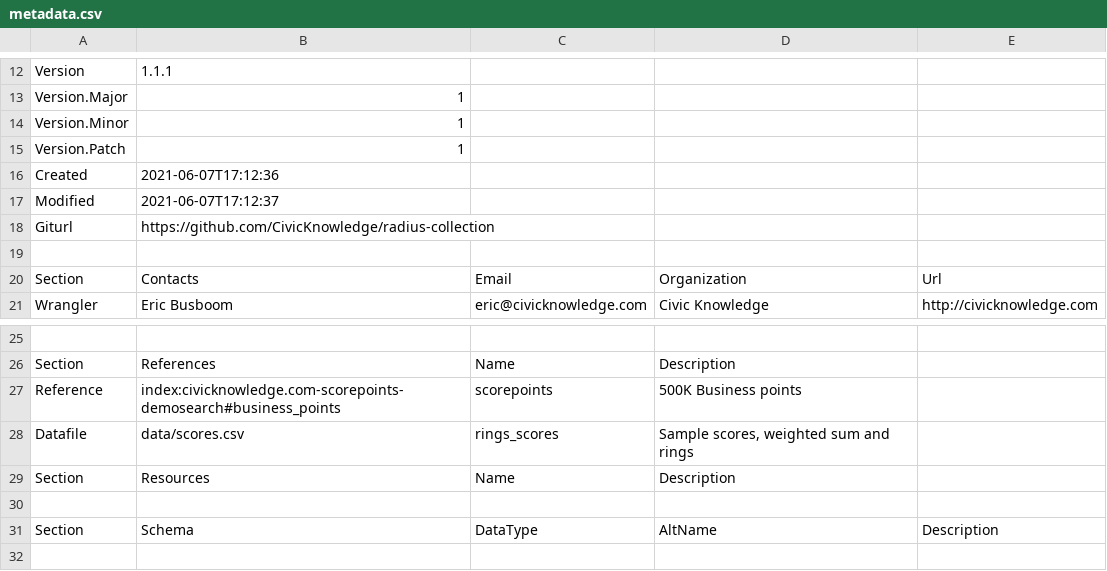
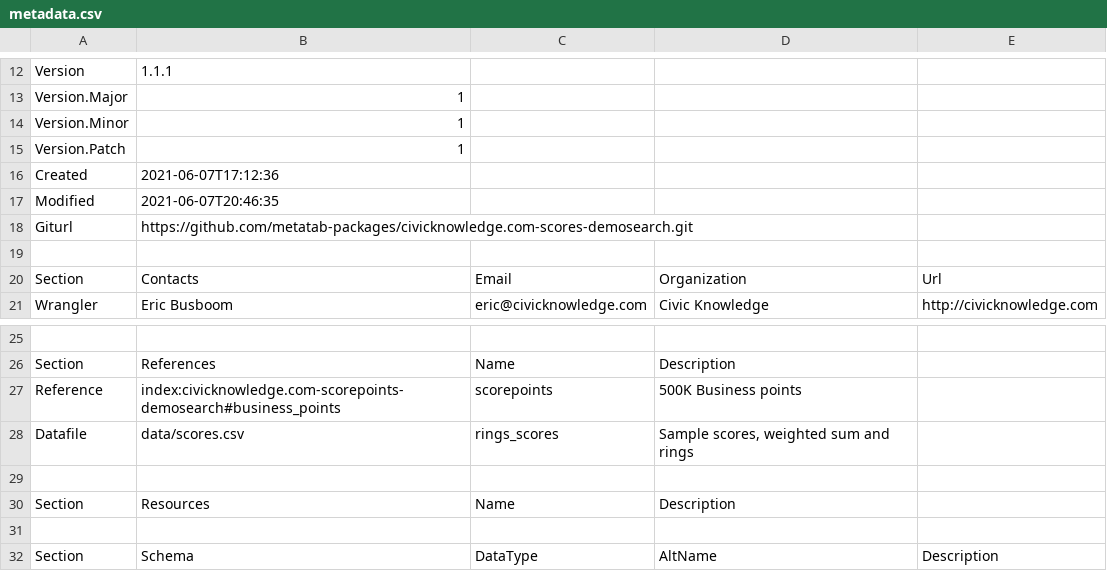
Before and after one commit to metatab-packages/civicknowledge.com-scores-demosearch, a CSV file: metadata.csv, drawn as a sheet; only a part is shown, gaps mark what is left out; the diff names each change by its address in the sheet, - before the commit and + after, or states it on an @@ line.

```diff
--- a/metadata.csv
+++ b/metadata.csv
-B17: 2021-06-07T17:12:37
+B17: 2021-06-07T20:46:35
-B18: https://github.com/CivicKnowledge/radius-collection
+B18: https://github.com/metatab-packages/civicknowledge.com-scores-demosearch.git
+row 29: (empty)
```
